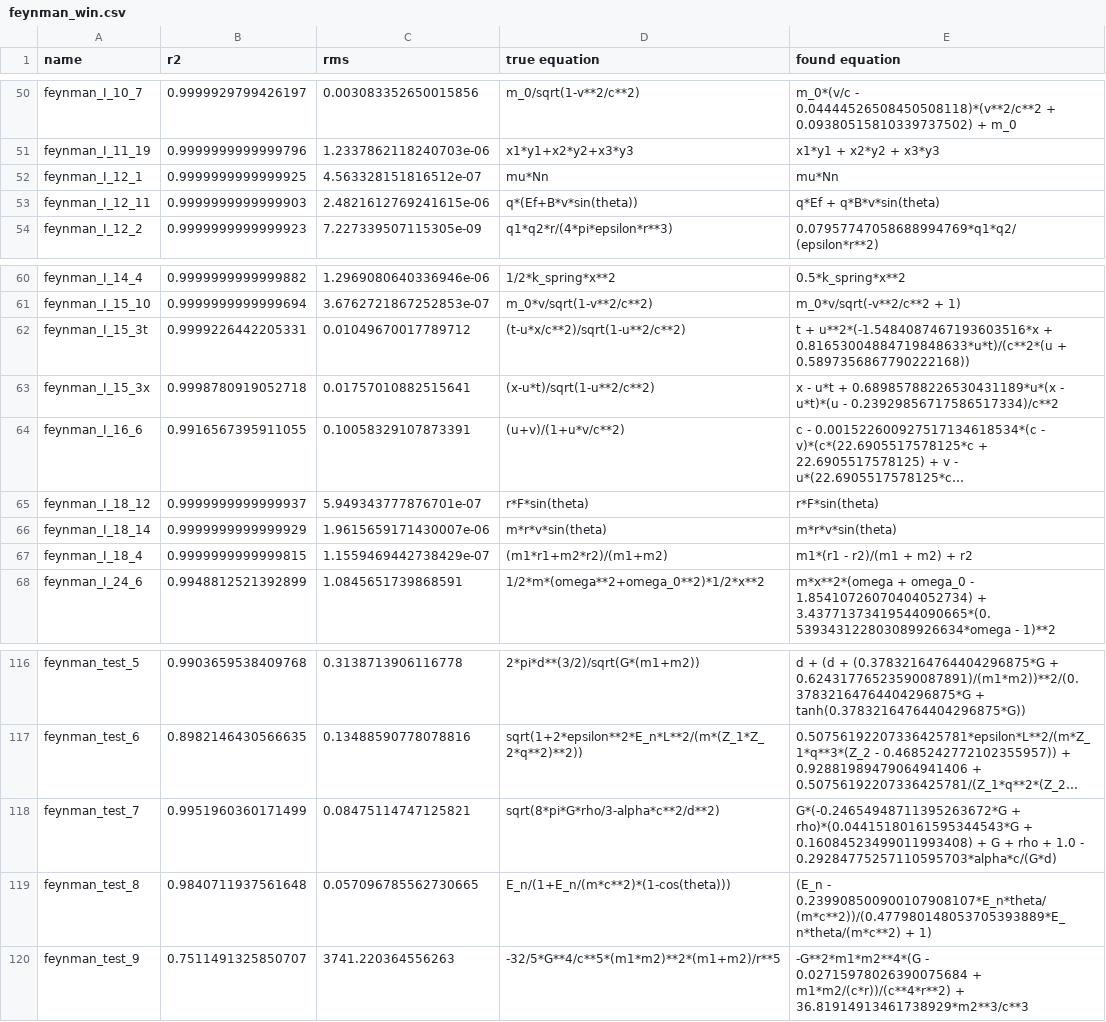
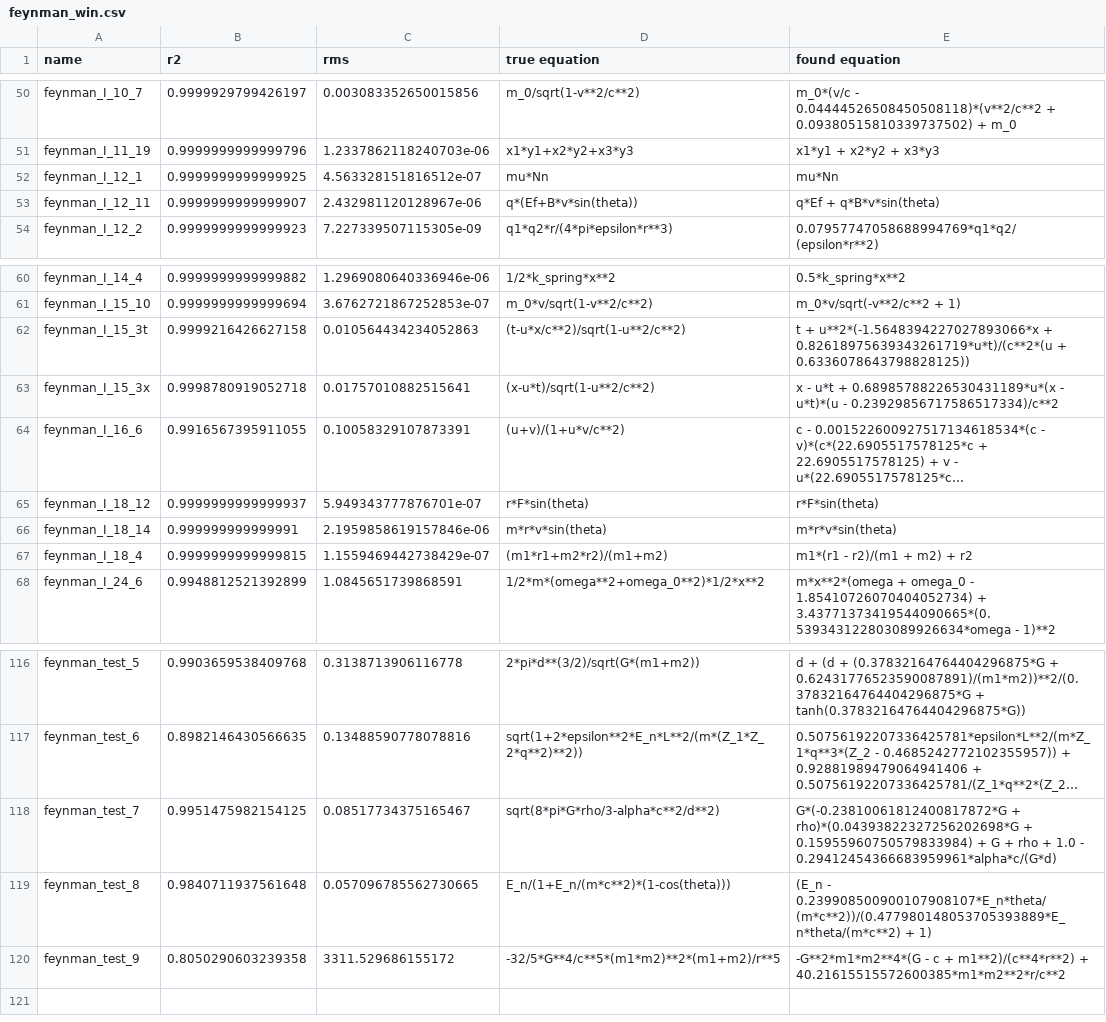
Before and after one commit to janoPig/HROCH, a CSV file: ci-test/results/feynman_win.csv, drawn as a sheet; only a part is shown, gaps mark what is left out; long unchanged cells end in …; the diff covers the shown part only; the diff names each change by its address in the sheet, - before the commit and + after, or states it on an @@ line.

```diff
--- a/ci-test/results/feynman_win.csv
+++ b/ci-test/results/feynman_win.csv
-B53 (r2): 0.9999999999999903
+B53 (r2): 0.9999999999999907
-C53 (rms): 2.4821612769241615e-06
+C53 (rms): 2.432981120128967e-06
-B62 (r2): 0.9999226442205331
+B62 (r2): 0.9999216426627158
-C62 (rms): 0.01049670017789712
+C62 (rms): 0.010564434234052863
-E62 (found equation): t + u**2*(-1.5484087467193603516*x + 0.81653004884719848633*u*t)/(c**2*(u + 0.5897356867790222168))
+E62 (found equation): t + u**2*(-1.5648394227027893066*x + 0.82618975639343261719*u*t)/(c**2*(u + 0.6336078643798828125))
-B66 (r2): 0.9999999999999929
+B66 (r2): 0.999999999999991
-C66 (rms): 1.9615659171430007e-06
+C66 (rms): 2.1959858619157846e-06
-B118 (r2): 0.9951960360171499
+B118 (r2): 0.9951475982154125
-C118 (rms): 0.08475114747125821
+C118 (rms): 0.08517734375165467
-E118 (found equation): G*(-0.24654948711395263672*G + rho)*(0.04415180161595344543*G + 0.16084523499011993408) + G + rho + 1.0 - 0.29284775257110595703*alpha*c/(G*d)
+E118 (found equation): G*(-0.23810061812400817872*G + rho)*(0.04393822327256202698*G + 0.15955960750579833984) + G + rho + 1.0 - 0.29412454366683959961*alpha*c/(G*d)
-B120 (r2): 0.7511491325850707
+B120 (r2): 0.8050290603239358
-C120 (rms): 3741.220364556263
+C120 (rms): 3311.529686155172
-E120 (found equation): -G**2*m1*m2**4*(G - 0.02715978026390075684 + m1*m2/(c*r))/(c**4*r**2) + 36.81914913461738929*m2**3/c**3
+E120 (found equation): -G**2*m1*m2**4*(G - c + m1**2)/(c**4*r**2) + 40.21615515572600385*m1*m2**2*r/c**2
```
Also changed, not shown: 27 edited cells elsewhere in this file.
